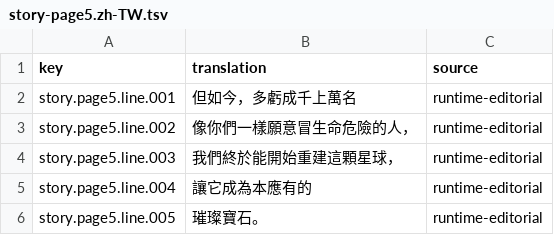
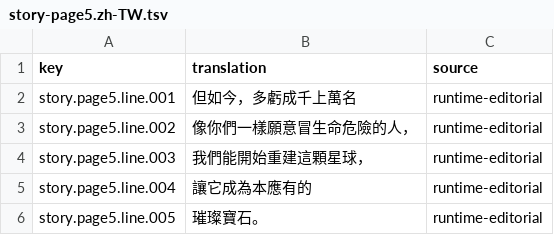
Before and after one commit to wicanr2/buck-rogers-countdown-to-doomsday-cht, a TSV file: text/story-page5.zh-TW.tsv, drawn as a sheet.

Commit message:
text: review story drafts and record exit evidence

```diff
--- a/text/story-page5.zh-TW.tsv
+++ b/text/story-page5.zh-TW.tsv
@@ -3,3 +3,3 @@ story.page5.line.001	但如今，多虧成千上萬名	runtime-editorial
 story.page5.line.002	像你們一樣願意冒生命危險的人，	runtime-editorial
-story.page5.line.003	我們終於能開始重建這顆星球，	runtime-editorial
+story.page5.line.003	我們能開始重建這顆星球，	runtime-editorial
 story.page5.line.004	讓它成為本應有的	runtime-editorial
```
Also changed, not shown: text/story-page7.zh-TW.tsv, text/story-page8.zh-TW.tsv, 7 other files.
